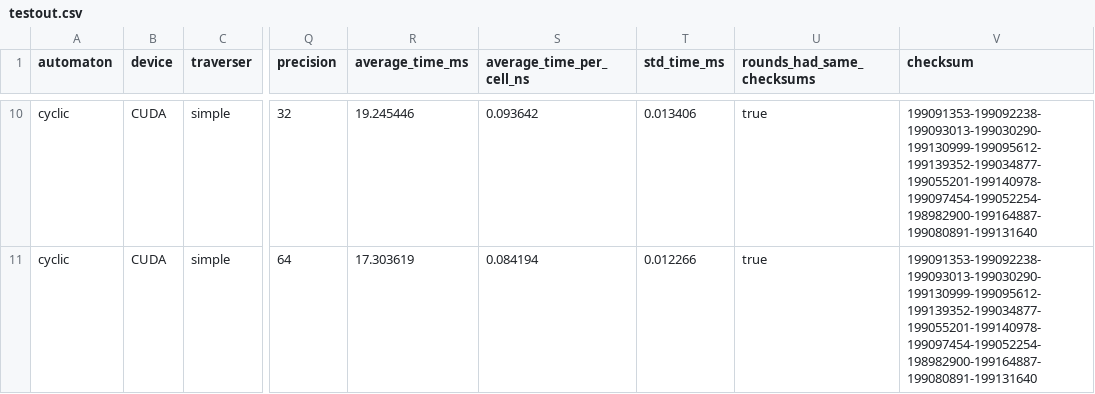
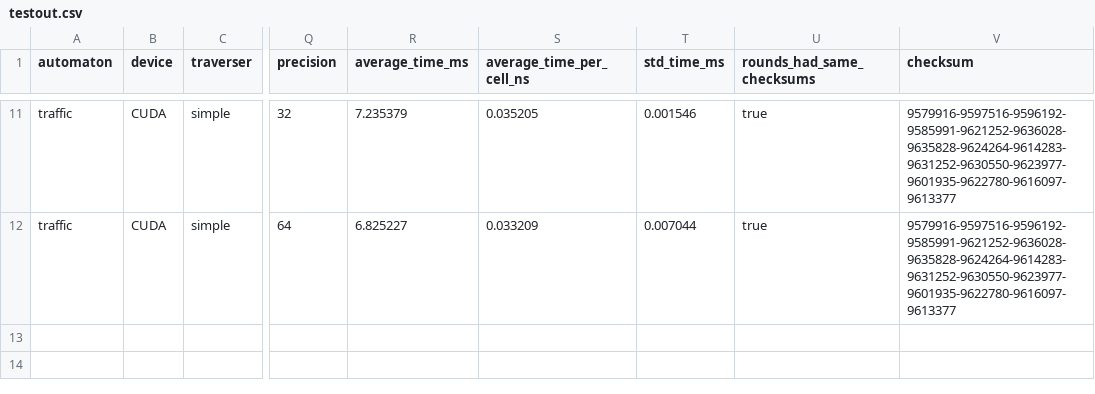
Before and after one commit to ParaCoToUl/cellato, a CSV file: src/_scripts/testout.csv, drawn as a sheet; only a part is shown, gaps mark what is left out; addresses are those after the commit; the diff covers the shown part only; the diff names each change by its address in the sheet, - before the commit and + after, or states it on an @@ line.

Commit message:
implemented traffic CA

```diff
--- a/src/_scripts/testout.csv
+++ b/src/_scripts/testout.csv
-A11:A12 (automaton): cyclic
+A11:A12 (automaton): traffic
-R11 (average_time_ms): 19.245446
+R11 (average_time_ms): 7.235379
-S11 (average_time_per_cell_ns): 0.093642
+S11 (average_time_per_cell_ns): 0.035205
-T11 (std_time_ms): 0.013406
+T11 (std_time_ms): 0.001546
-V11:V12 (checksum): 199091353-199092238-199093013-199030290-199130999-199095612-199139352-199034877-199055201-199140978-199097454-199052254-198982900-199164887-199080891-199131640
+V11:V12 (checksum): 9579916-9597516-9596192-9585991-9621252-9636028-9635828-9624264-9614283-9631252-9630550-9623977-9601935-9622780-9616097-9613377
-R12 (average_time_ms): 17.303619
+R12 (average_time_ms): 6.825227
-S12 (average_time_per_cell_ns): 0.084194
+S12 (average_time_per_cell_ns): 0.033209
-T12 (std_time_ms): 0.012266
+T12 (std_time_ms): 0.007044
```
Also changed, not shown: 1 added row and 40 edited cells elsewhere in this file, 16 other files.
